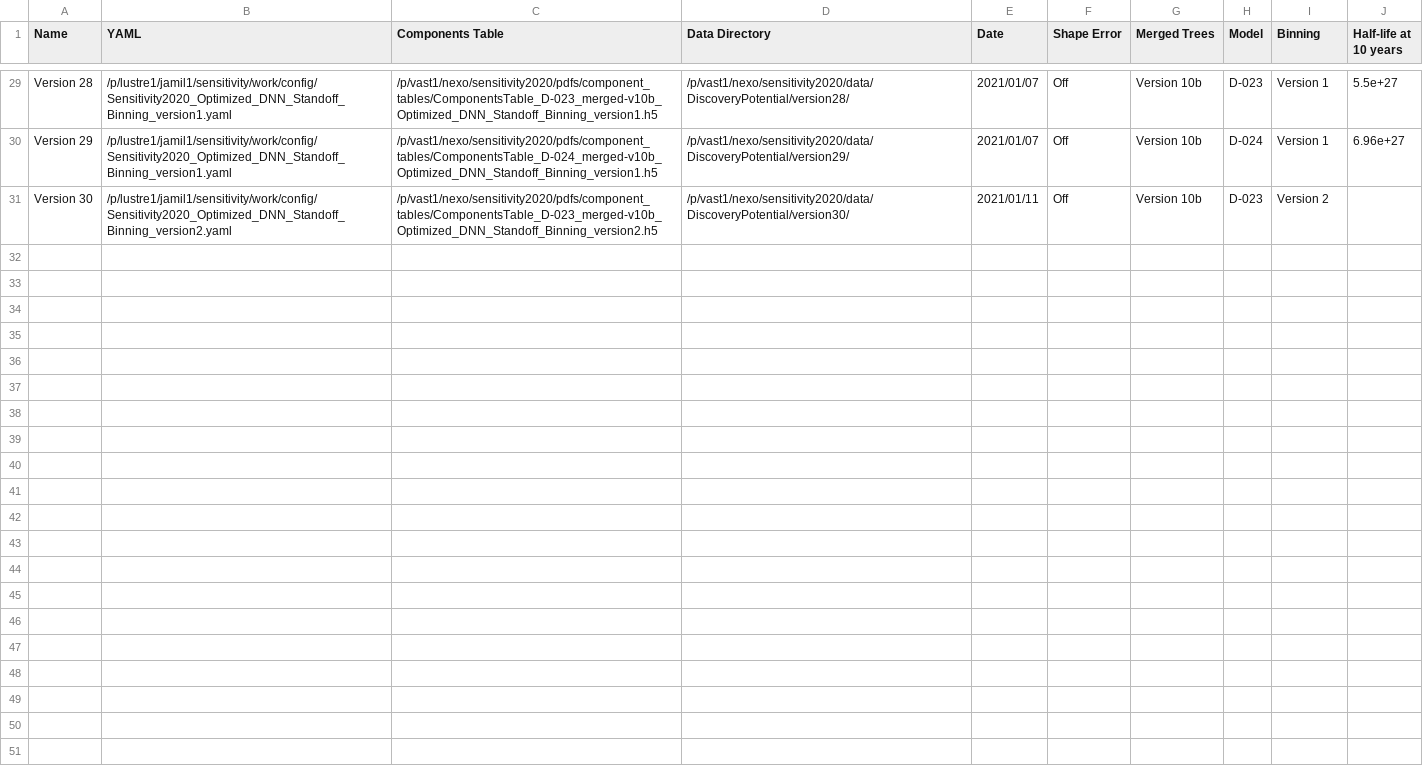
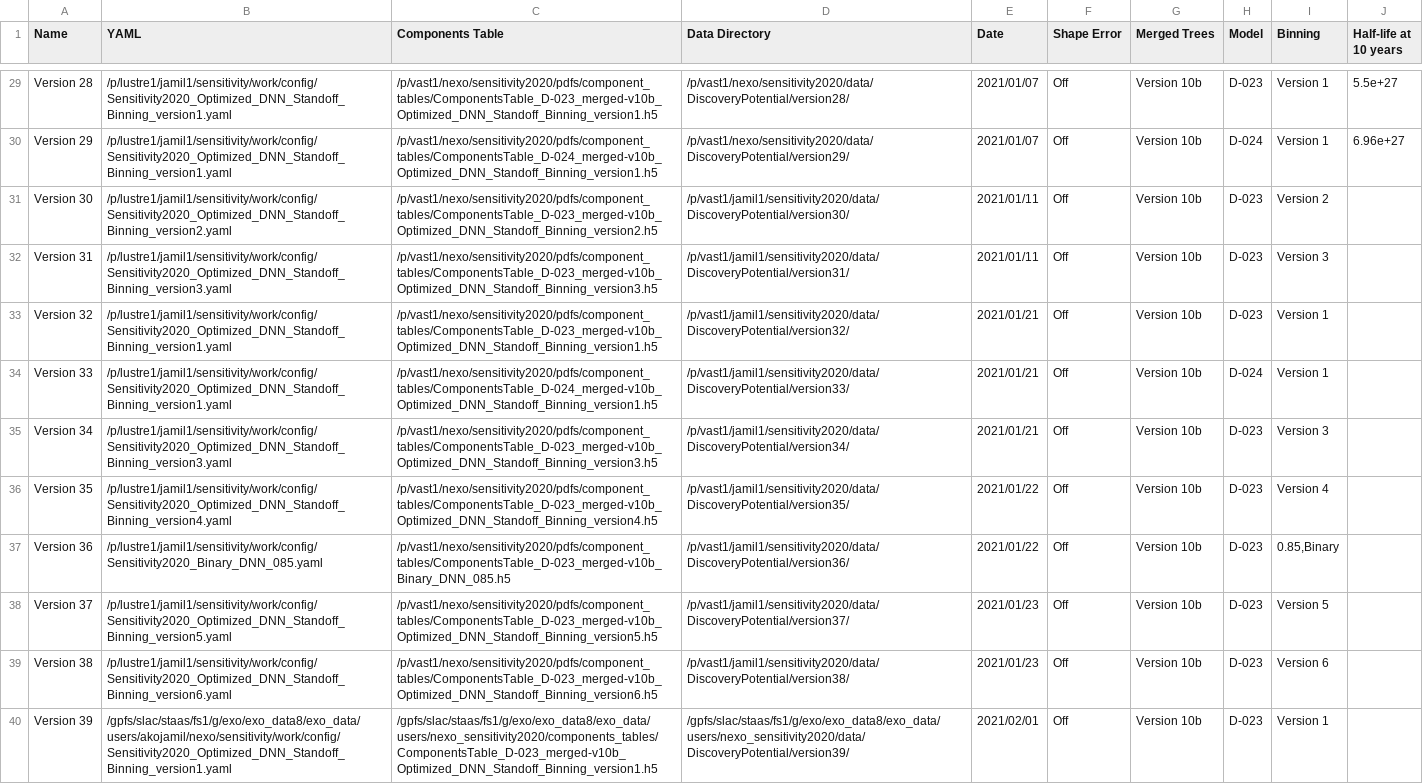
Before and after one commit to YMTheory/sensitivity, a CSV file: work/SensitivityPaper2020_scripts/DiscoveryPotential/dp_versions.csv, drawn as a sheet; only a part is shown, gaps mark what is left out.

Commit message:
update with newest discovery potential calculations and adjustments for running the sensitivity code at SLAC

```diff
--- a/work/SensitivityPaper2020_scripts/DiscoveryPotential/dp_versions.csv
+++ b/work/SensitivityPaper2020_scripts/DiscoveryPotential/dp_versions.csv
@@ -30,2 +30,11 @@ Version 28,/p/lustre1/jamil1/sensitivity/work/config/Sensitivity2020_Optimized_D
 Version 29,/p/lustre1/jamil1/sensitivity/work/config/Sensitivity2020_Optimized_DNN_Standoff_Binning_version1.yaml,/p/vast1/nexo/sensitivity2020/pdfs/component_tables/ComponentsTable_D-024_merged-v10b_Optimized_DNN_Standoff_Binning_version1.h5,/p/vast1/nexo/sensitivity2020/data/DiscoveryPotential/version29/,2021/01/07,Off,Version 10b,D-024,Version 1,6.96e+27
-Version 30,/p/lustre1/jamil1/sensitivity/work/config/Sensitivity2020_Optimized_DNN_Standoff_Binning_version2.yaml,/p/vast1/nexo/sensitivity2020/pdfs/component_tables/ComponentsTable_D-023_merged-v10b_Optimized_DNN_Standoff_Binning_version2.h5,/p/vast1/nexo/sensitivity2020/data/DiscoveryPotential/version30/,2021/01/11,Off,Version 10b,D-023,Version 2,
+Version 30,/p/lustre1/jamil1/sensitivity/work/config/Sensitivity2020_Optimized_DNN_Standoff_Binning_version2.yaml,/p/vast1/nexo/sensitivity2020/pdfs/component_tables/ComponentsTable_D-023_merged-v10b_Optimized_DNN_Standoff_Binning_version2.h5,/p/vast1/jamil1/sensitivity2020/data/DiscoveryPotential/version30/,2021/01/11,Off,Version 10b,D-023,Version 2,
+Version 31,/p/lustre1/jamil1/sensitivity/work/config/Sensitivity2020_Optimized_DNN_Standoff_Binning_version3.yaml,/p/vast1/nexo/sensitivity2020/pdfs/component_tables/ComponentsTable_D-023_merged-v10b_Optimized_DNN_Standoff_Binning_version3.h5,/p/vast1/jamil1/sensitivity2020/data/DiscoveryPotential/version31/,2021/01/11,Off,Version 10b,D-023,Version 3,
+Version 32,/p/lustre1/jamil1/sensitivity/work/config/Sensitivity2020_Optimized_DNN_Standoff_Binning_version1.yaml,/p/vast1/nexo/sensitivity2020/pdfs/component_tables/ComponentsTable_D-023_merged-v10b_Optimized_DNN_Standoff_Binning_version1.h5,/p/vast1/jamil1/sensitivity2020/data/DiscoveryPotential/version32/,2021/01/21,Off,Version 10b,D-023,Version 1,
+Version 33,/p/lustre1/jamil1/sensitivity/work/config/Sensitivity2020_Optimized_DNN_Standoff_Binning_version1.yaml,/p/vast1/nexo/sensitivity2020/pdfs/component_tables/ComponentsTable_D-024_merged-v10b_Optimized_DNN_Standoff_Binning_version1.h5,/p/vast1/jamil1/sensitivity2020/data/DiscoveryPotential/version33/,2021/01/21,Off,Version 10b,D-024,Version 1,
+Version 34,/p/lustre1/jamil1/sensitivity/work/config/Sensitivity2020_Optimized_DNN_Standoff_Binning_version3.yaml,/p/vast1/nexo/sensitivity2020/pdfs/component_tables/ComponentsTable_D-023_merged-v10b_Optimized_DNN_Standoff_Binning_version3.h5,/p/vast1/jamil1/sensitivity2020/data/DiscoveryPotential/version34/,2021/01/21,Off,Version 10b,D-023,Version 3,
+Version 35,/p/lustre1/jamil1/sensitivity/work/config/Sensitivity2020_Optimized_DNN_Standoff_Binning_version4.yaml,/p/vast1/nexo/sensitivity2020/pdfs/component_tables/ComponentsTable_D-023_merged-v10b_Optimized_DNN_Standoff_Binning_version4.h5,/p/vast1/jamil1/sensitivity2020/data/DiscoveryPotential/version35/,2021/01/22,Off,Version 10b,D-023,Version 4,
+Version 36,/p/lustre1/jamil1/sensitivity/work/config/Sensitivity2020_Binary_DNN_085.yaml,/p/vast1/nexo/sensitivity2020/pdfs/component_tables/ComponentsTable_D-023_merged-v10b_Binary_DNN_085.h5,/p/vast1/jamil1/sensitivity2020/data/DiscoveryPotential/version36/,2021/01/22,Off,Version 10b,D-023,"0.85,Binary",
+Version 37,/p/lustre1/jamil1/sensitivity/work/config/Sensitivity2020_Optimized_DNN_Standoff_Binning_version5.yaml,/p/vast1/nexo/sensitivity2020/pdfs/component_tables/ComponentsTable_D-023_merged-v10b_Optimized_DNN_Standoff_Binning_version5.h5,/p/vast1/jamil1/sensitivity2020/data/DiscoveryPotential/version37/,2021/01/23,Off,Version 10b,D-023,Version 5,
+Version 38,/p/lustre1/jamil1/sensitivity/work/config/Sensitivity2020_Optimized_DNN_Standoff_Binning_version6.yaml,/p/vast1/nexo/sensitivity2020/pdfs/component_tables/ComponentsTable_D-023_merged-v10b_Optimized_DNN_Standoff_Binning_version6.h5,/p/vast1/jamil1/sensitivity2020/data/DiscoveryPotential/version38/,2021/01/23,Off,Version 10b,D-023,Version 6,
+Version 39,/gpfs/slac/staas/fs1/g/exo/exo_data8/exo_data/users/akojamil/nexo/sensitivity/work/config/Sensitivity2020_Optimized_DNN_Standoff_Binning_version1.yaml,/gpfs/slac/staas/fs1/g/exo/exo_data8/exo_data/users/nexo_sensitivity2020/components_tables/ComponentsTable_D-023_merged-v10b_Optimized_DNN_Standoff_Binning_version1.h5,/gpfs/slac/staas/fs1/g/exo/exo_data8/exo_data/users/nexo_sensitivity2020/data/DiscoveryPotential/version39/,2021/02/01,Off,Version 10b,D-023,Version 1,
```
Also changed, not shown: 3 other files.
